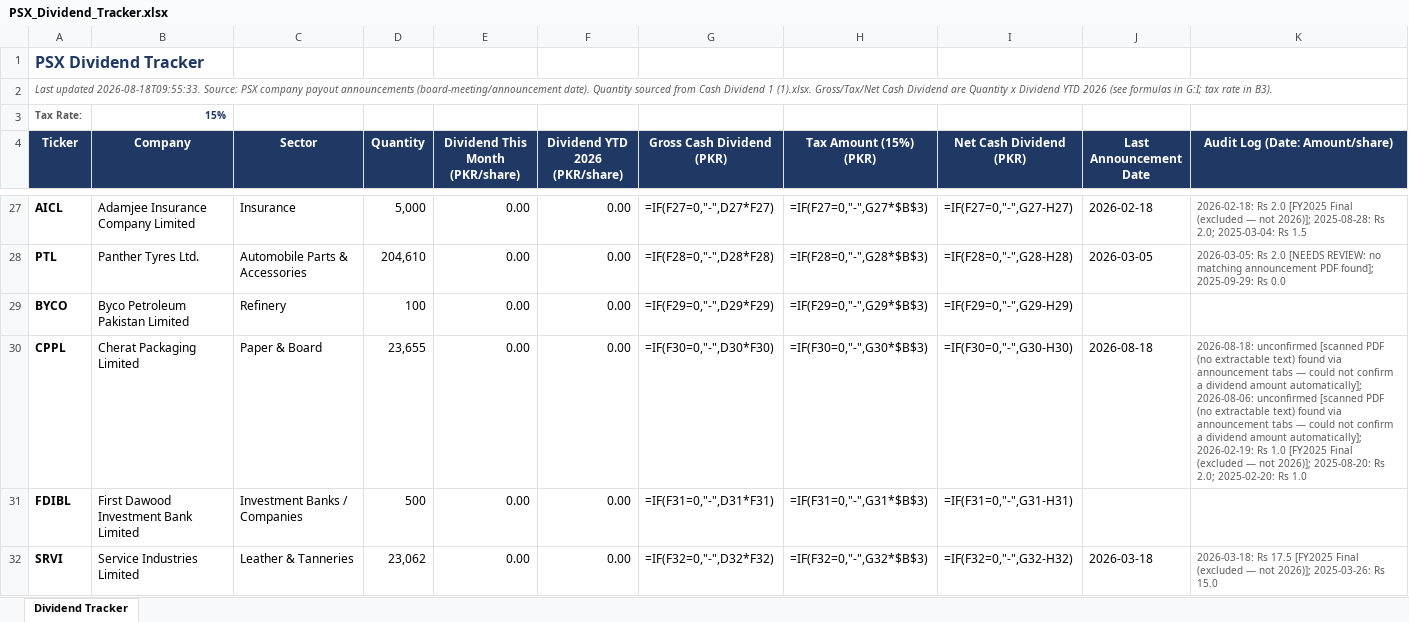
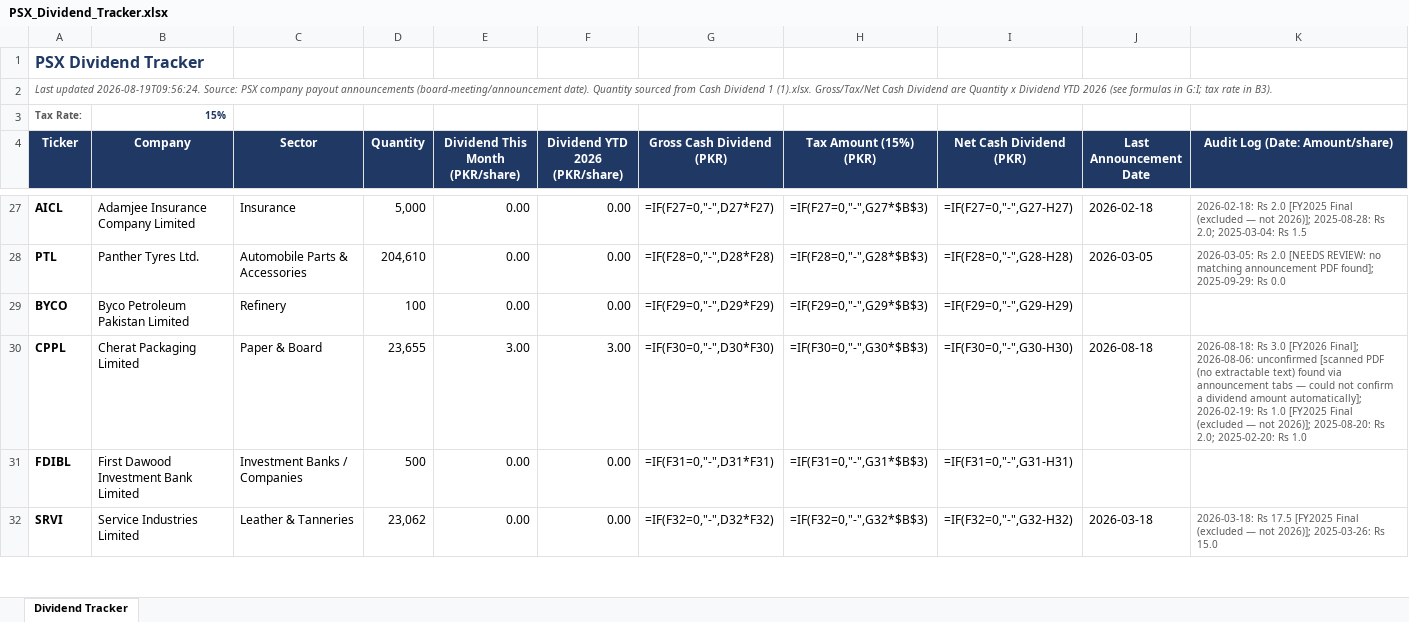
Before and after one commit to ellahizahra-cloud/psx-monthly-report, an Excel workbook: PSX_Dividend_Tracker.xlsx, sheet Dividend Tracker, drawn as a sheet; only a part is shown, gaps mark what is left out; values as stored, in another font and other column widths than the file's, no borders; formulas without a stored value are shown as written; the diff names each change by its address in the sheet, - before the commit and + after, or states it on an @@ line.

```diff
--- a/PSX_Dividend_Tracker.xlsx (sheet Dividend Tracker)
+++ b/PSX_Dividend_Tracker.xlsx (sheet Dividend Tracker)
-A2 (Ticker): Last updated 2026-08-18T09:55:33. Source: PSX…
+A2 (Ticker): Last updated 2026-08-19T09:56:24. Source: PSX…
-E30 (Dividend This Month (PKR/share)): 0.00
+E30 (Dividend This Month (PKR/share)): 3.00
-F30 (Dividend YTD 2026 (PKR/share)): 0.00
+F30 (Dividend YTD 2026 (PKR/share)): 3.00
-K30 (Audit Log (Date: Amount/share)): 2026-08-18: unconfirmed [scanned PDF (no extractable text) found via announcement tabs — could not confirm a dividend amount automatically]; 2026-08-06: unconfirmed…
+K30 (Audit Log (Date: Amount/share)): 2026-08-18: Rs 3.0 [FY2026 Final]; 2026-08-06: unconfirmed…
```
Also changed, not shown: 1 other file.
